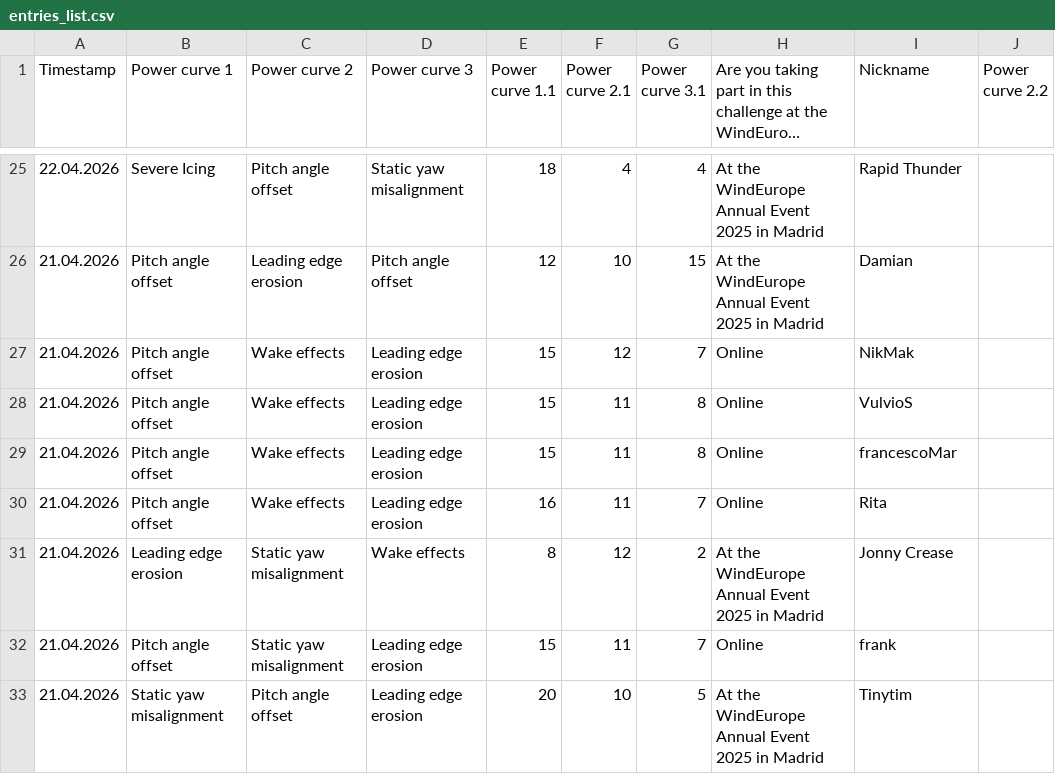
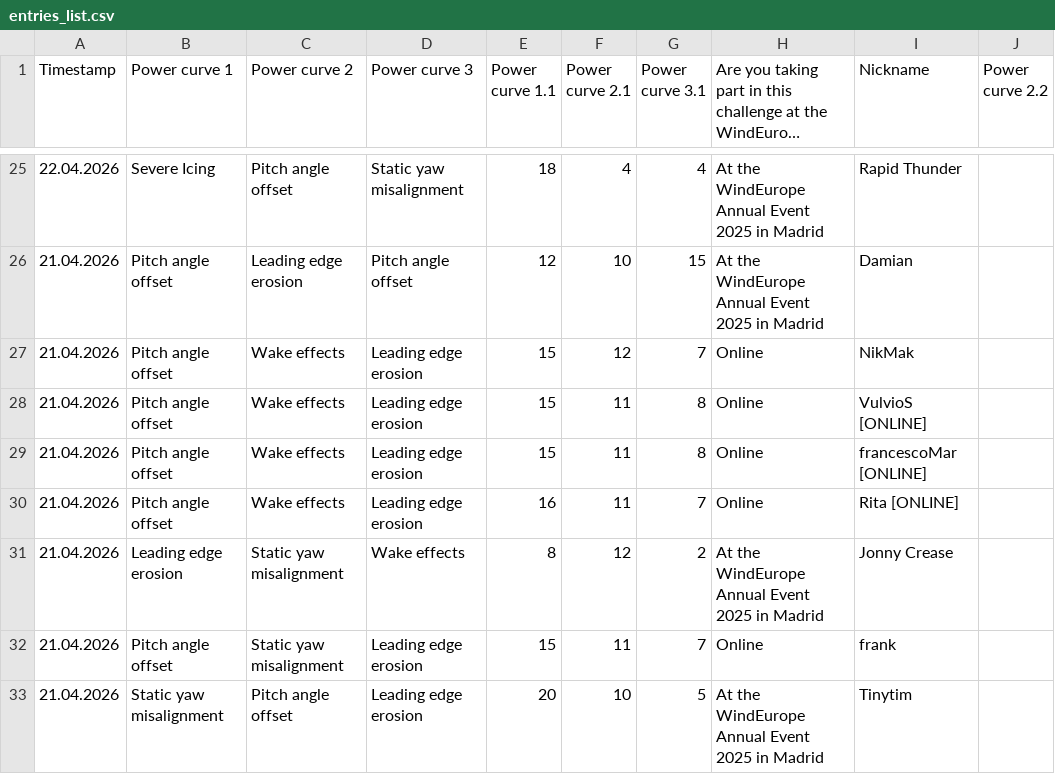
Before and after one commit to WeDoWind/ScoreBoard2, a CSV file: docs/entries_list.csv, drawn as a sheet; only a part is shown, gaps mark what is left out; long unchanged cells end in …; the diff names each change by its address in the sheet, - before the commit and + after, or states it on an @@ line.

Commit message:
Update rankings - 2026-04-22 18:08:20

```diff
--- a/docs/entries_list.csv
+++ b/docs/entries_list.csv
-I28 (Nickname): VulvioS
+I28 (Nickname): VulvioS [ONLINE]
-I29 (Nickname): francescoMar
+I29 (Nickname): francescoMar [ONLINE]
-I30 (Nickname): Rita
+I30 (Nickname): Rita [ONLINE]
```
